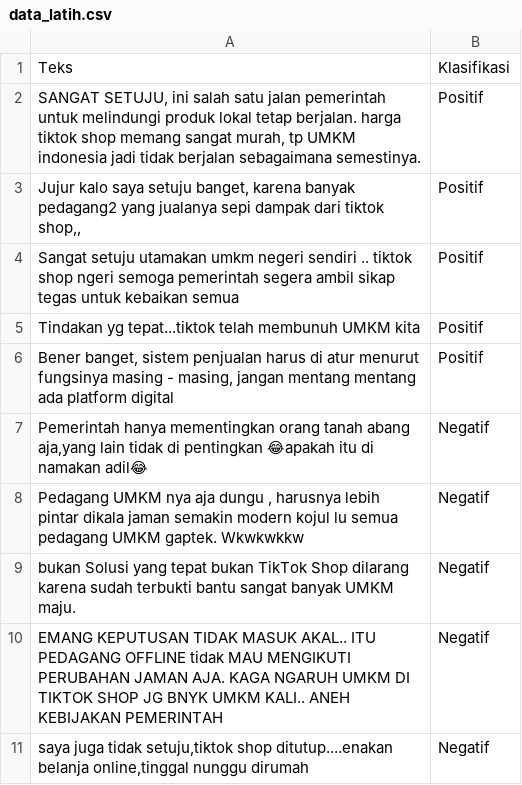
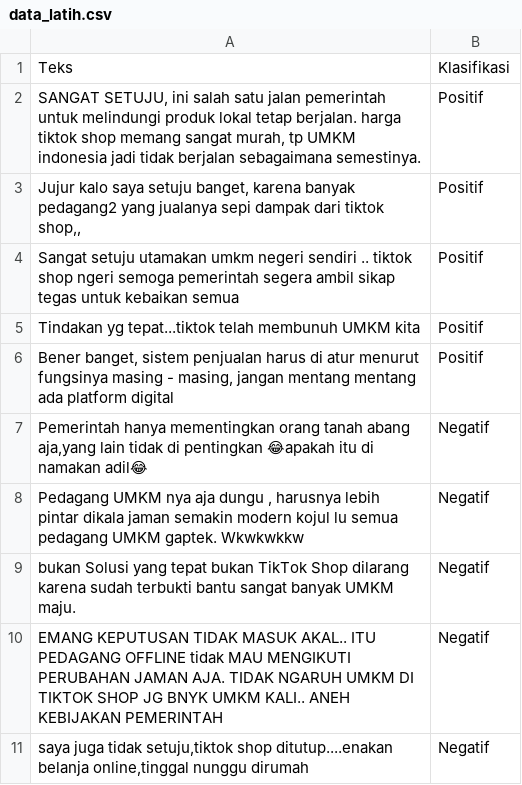
Before and after one commit to zianmahendra/dataset_10, a CSV file: data_latih.csv, drawn as a sheet.

Commit message:
Update data_latih.csv

```diff
--- a/data_latih.csv
+++ b/data_latih.csv
@@ -9,3 +9,3 @@ Tindakan yg tepat...tiktok telah membunuh UMKM kita,Positif
 bukan Solusi yang tepat bukan TikTok Shop dilarang karena sudah terbukti bantu sangat banyak UMKM maju.,Negatif
-EMANG KEPUTUSAN TIDAK MASUK AKAL.. ITU PEDAGANG OFFLINE tidak MAU MENGIKUTI PERUBAHAN JAMAN AJA.  KAGA NGARUH UMKM DI TIKTOK SHOP JG BNYK UMKM KALI..  ANEH KEBIJAKAN PEMERINTAH,Negatif
+EMANG KEPUTUSAN TIDAK MASUK AKAL.. ITU PEDAGANG OFFLINE tidak MAU MENGIKUTI PERUBAHAN JAMAN AJA.  TIDAK NGARUH UMKM DI TIKTOK SHOP JG BNYK UMKM KALI..  ANEH KEBIJAKAN PEMERINTAH,Negatif
 "saya juga tidak setuju,tiktok shop ditutup....enakan belanja online,tinggal nunggu dirumah",Negatif
```
